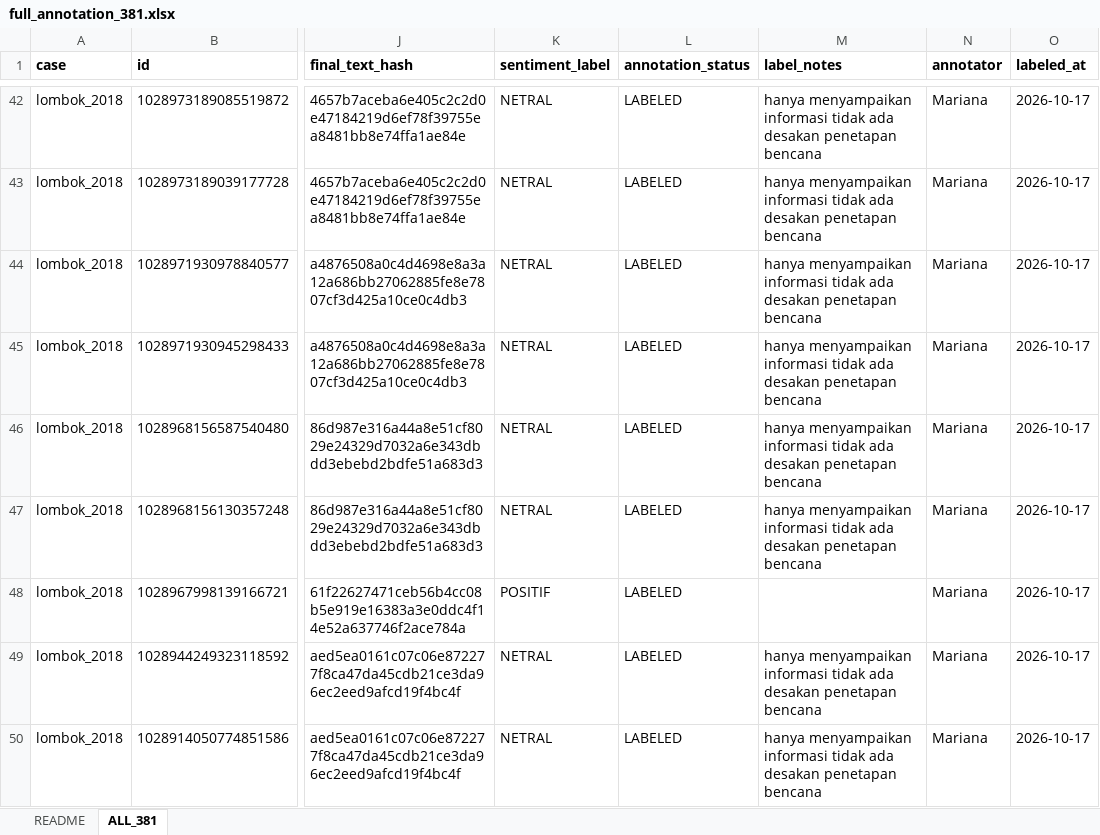
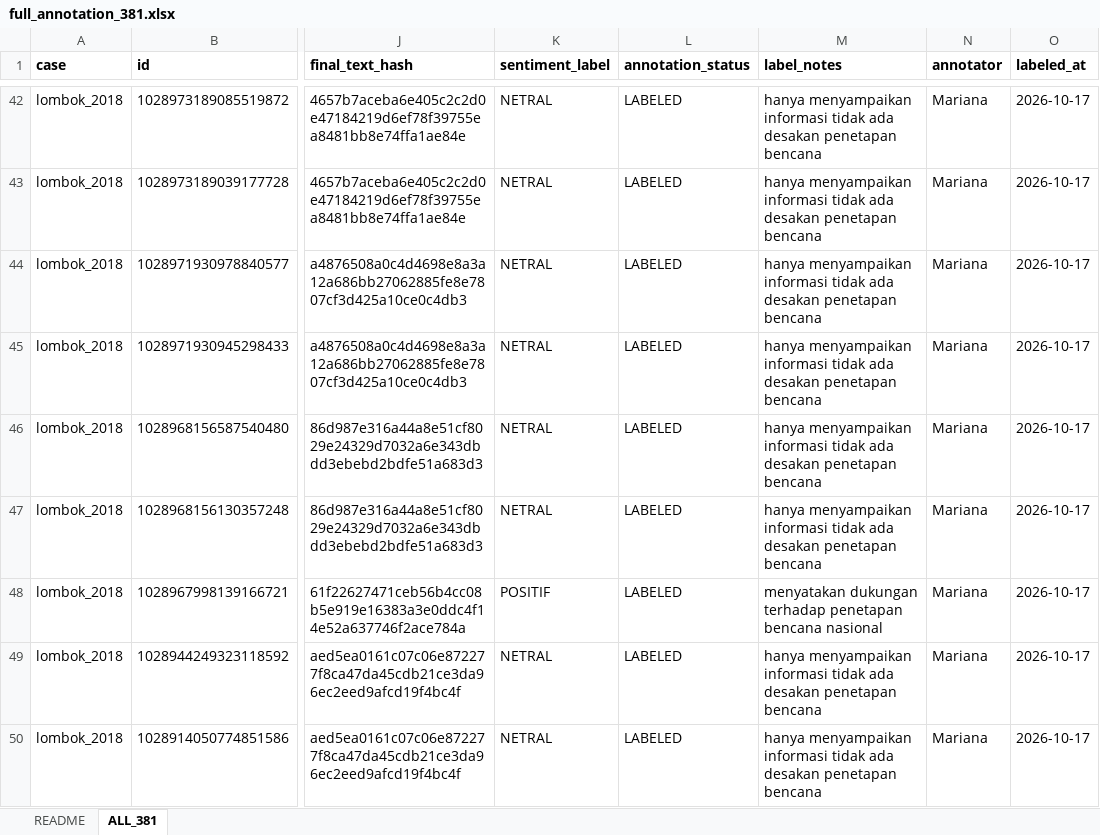
Before and after one commit to YusakSR/Penelitian-Sentimen-Bencana-Nasional, an Excel workbook: 03_Labeling/outputs/full_annotation/full_annotation_381.xlsx, sheet ALL_381, drawn as a sheet; only a part is shown, gaps mark what is left out; values as stored, in another font and other column widths than the file's, no borders; the diff covers the shown part only; the diff names each change by its address in the sheet, - before the commit and + after, or states it on an @@ line.

Commit message:
Labeling Part10 Batch A Manual Annotation

```diff
--- a/03_Labeling/outputs/full_annotation/full_annotation_381.xlsx (sheet ALL_381)
+++ b/03_Labeling/outputs/full_annotation/full_annotation_381.xlsx (sheet ALL_381)
-M48 (label_notes): (empty)
+M48 (label_notes): menyatakan dukungan terhadap penetapan bencana nasional
```
Also changed, not shown: 10 edited cells and cell formats elsewhere in this sheet, 3 other files.
